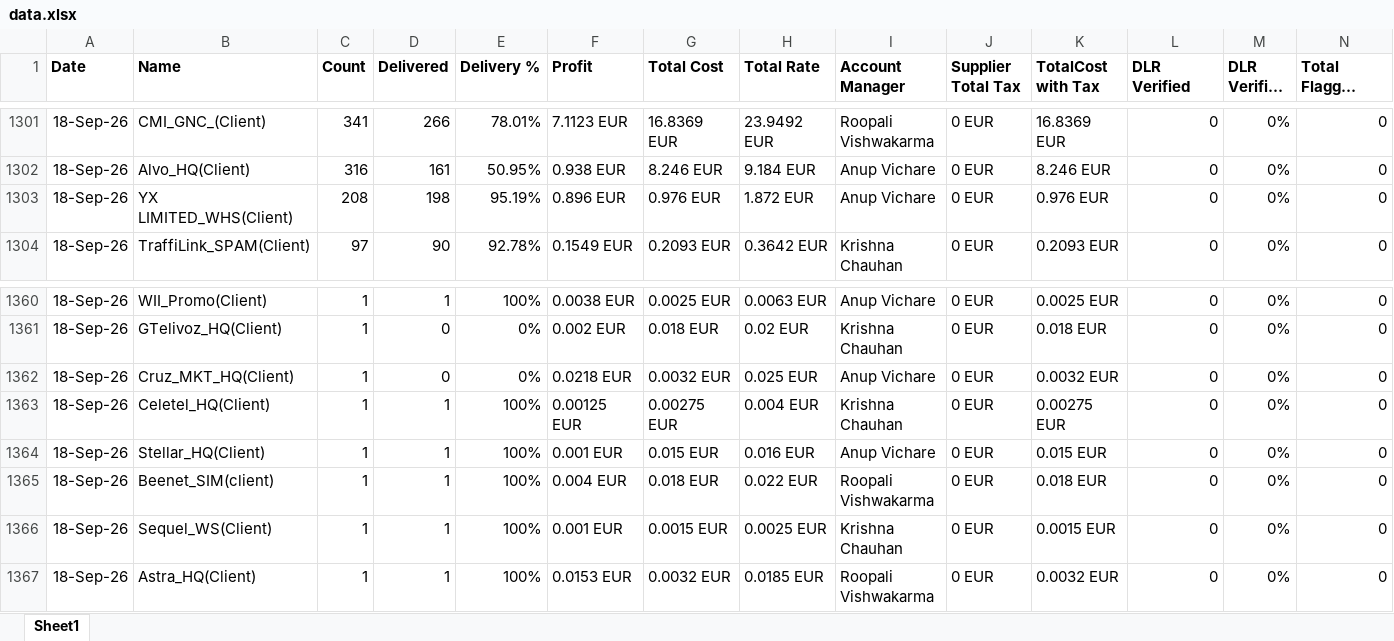
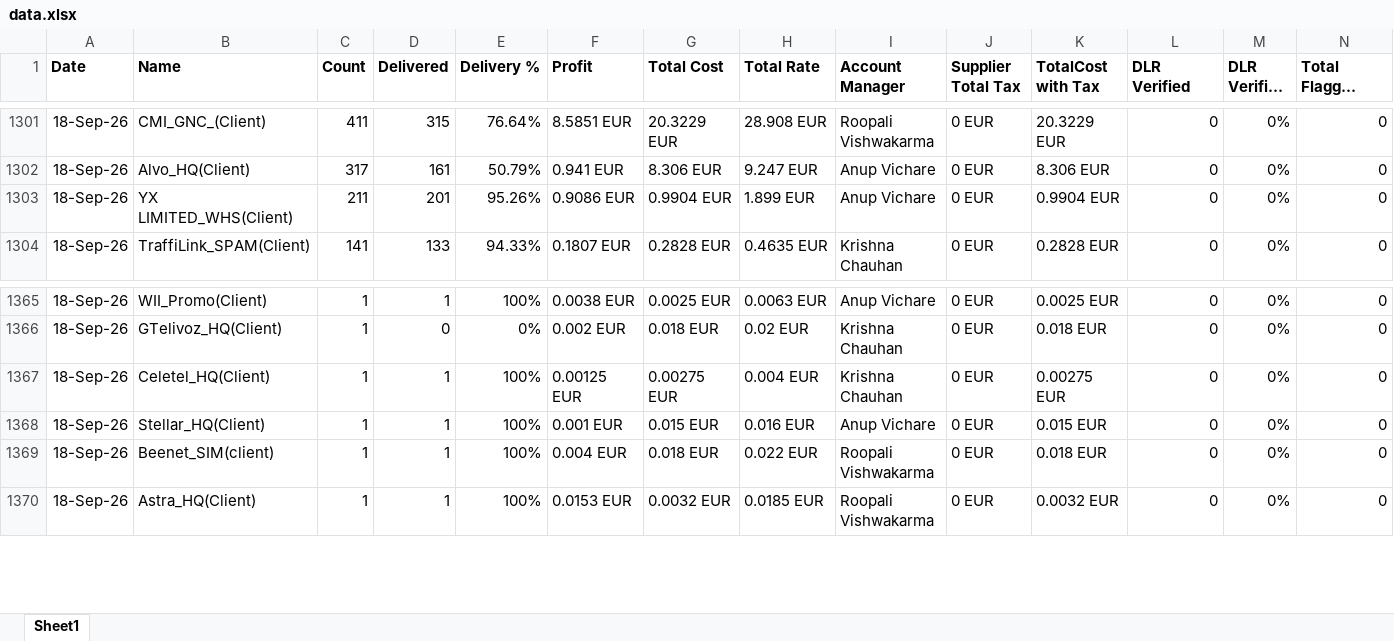
Before and after one commit to sayed-saad/Salefile, an Excel workbook: data.xlsx, sheet Sheet1, drawn as a sheet; only a part is shown, gaps mark what is left out; long unchanged cells end in …; values as stored, in another font and other column widths than the file's, no borders; removed rows and columns are numbered as before the commit, all else as after; the diff covers the shown part only; the diff names each change by its address in the sheet, - before the commit and + after, or states it on an @@ line.

```diff
--- a/data.xlsx (sheet Sheet1)
+++ b/data.xlsx (sheet Sheet1)
-C1301 (Count): 341
+C1301 (Count): 411
-D1301 (Delivered): 266
+D1301 (Delivered): 315
-E1301 (Delivery %): 78.01%
+E1301 (Delivery %): 76.64%
-F1301 (Profit): 7.1123 EUR
+F1301 (Profit): 8.5851 EUR
-G1301 (Total Cost): 16.8369 EUR
+G1301 (Total Cost): 20.3229 EUR
-H1301 (Total Rate): 23.9492 EUR
+H1301 (Total Rate): 28.908 EUR
-K1301 (TotalCost with Tax): 16.8369 EUR
+K1301 (TotalCost with Tax): 20.3229 EUR
-C1302 (Count): 316
+C1302 (Count): 317
-E1302 (Delivery %): 50.95%
+E1302 (Delivery %): 50.79%
-F1302 (Profit): 0.938 EUR
+F1302 (Profit): 0.941 EUR
-G1302 (Total Cost): 8.246 EUR
+G1302 (Total Cost): 8.306 EUR
-H1302 (Total Rate): 9.184 EUR
+H1302 (Total Rate): 9.247 EUR
-K1302 (TotalCost with Tax): 8.246 EUR
+K1302 (TotalCost with Tax): 8.306 EUR
-C1303 (Count): 208
+C1303 (Count): 211
-D1303 (Delivered): 198
+D1303 (Delivered): 201
-E1303 (Delivery %): 95.19%
+E1303 (Delivery %): 95.26%
-F1303 (Profit): 0.896 EUR
+F1303 (Profit): 0.9086 EUR
-G1303 (Total Cost): 0.976 EUR
+G1303 (Total Cost): 0.9904 EUR
-H1303 (Total Rate): 1.872 EUR
+H1303 (Total Rate): 1.899 EUR
-K1303 (TotalCost with Tax): 0.976 EUR
+K1303 (TotalCost with Tax): 0.9904 EUR
-C1304 (Count): 97
+C1304 (Count): 141
-D1304 (Delivered): 90
+D1304 (Delivered): 133
-E1304 (Delivery %): 92.78%
+E1304 (Delivery %): 94.33%
-F1304 (Profit): 0.1549 EUR
+F1304 (Profit): 0.1807 EUR
-G1304 (Total Cost): 0.2093 EUR
+G1304 (Total Cost): 0.2828 EUR
-H1304 (Total Rate): 0.3642 EUR
+H1304 (Total Rate): 0.4635 EUR
-K1304 (TotalCost with Tax): 0.2093 EUR
+K1304 (TotalCost with Tax): 0.2828 EUR
-row 1362: 18-Sep-26 | Cruz_MKT_HQ(Client) | 1 | 0 | 0% | 0.0218 EUR | 0.0032 EUR | 0.025 EUR | Anup Vichare | 0 EUR | 0.0032 EUR | 0 | 0% | 0
-row 1366: 18-Sep-26 | Sequel_WS(Client) | 1 | 1 | 100% | 0.001 EUR | 0.0015 EUR | 0.0025 EUR | Krishna Chauhan | 0 EUR | 0.0015 EUR | 0 | 0% | 0
```
Also changed, not shown: 63 added rows, 8 removed rows, 1 moved row and 189 edited cells elsewhere in this sheet.
